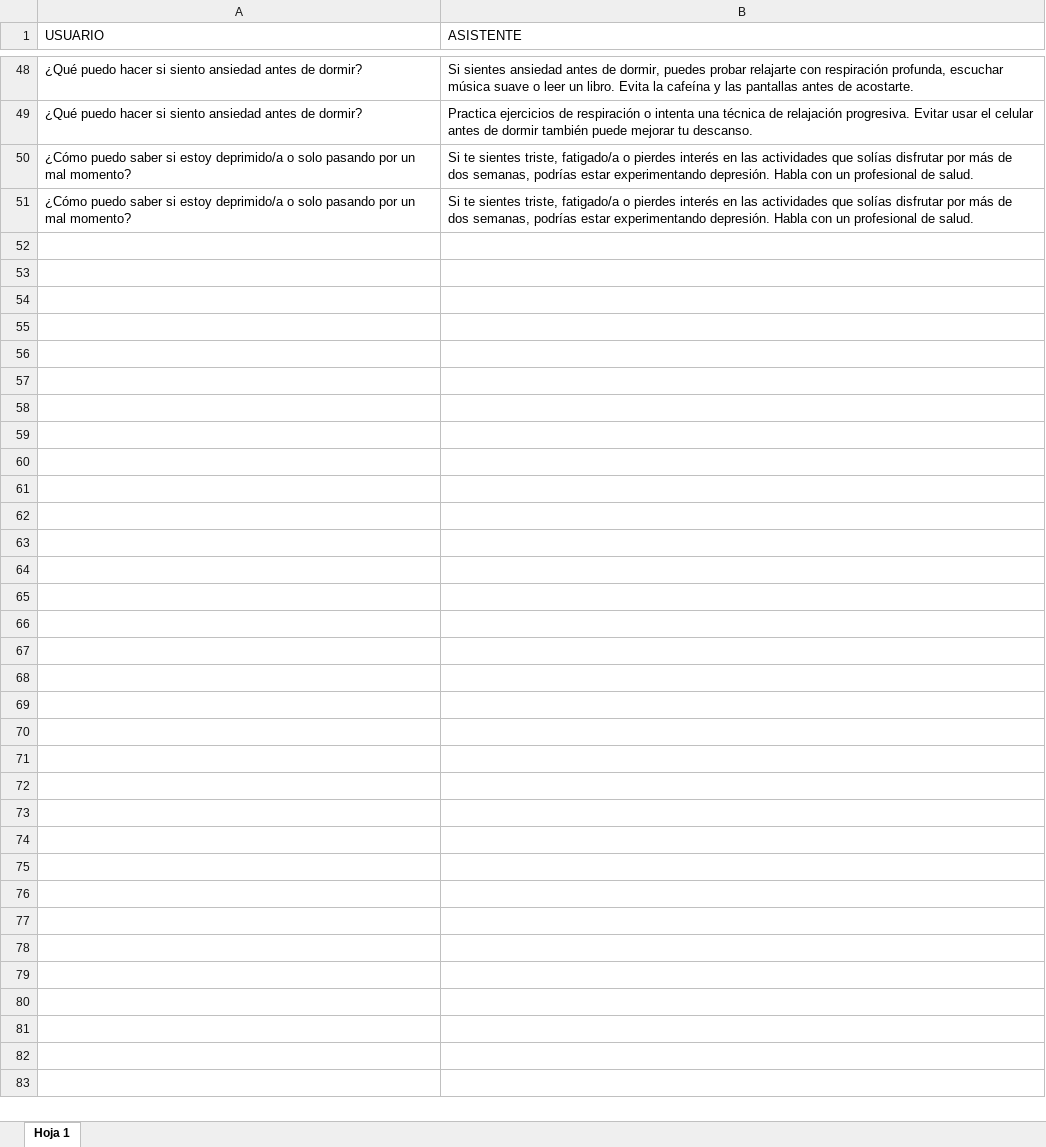
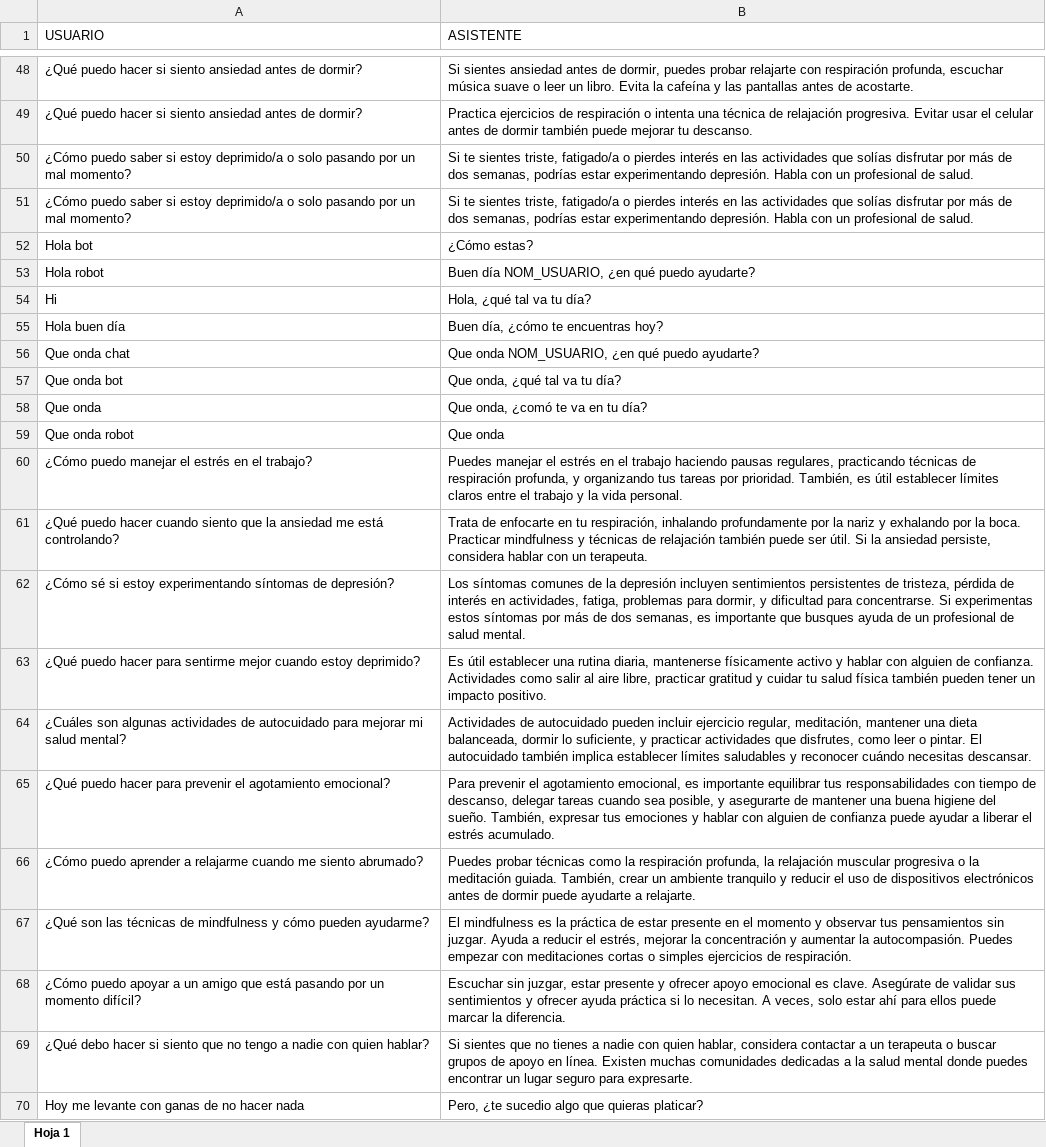
Before and after one commit to alejandro260898/WiseMindAssistant, an Excel workbook: app/chatbot/data/dataset.xlsx, sheet Hoja 1, drawn as a sheet; only a part is shown, gaps mark what is left out; values as stored, in another font and other column widths than the file's, no borders; charts and pictures not drawn; the diff covers the shown part only; the diff names each change by its address in the sheet, - before the commit and + after, or states it on an @@ line.

```diff
--- a/app/chatbot/data/dataset.xlsx (sheet Hoja 1)
+++ b/app/chatbot/data/dataset.xlsx (sheet Hoja 1)
+row 52: Hola bot | ¿Cómo estas?
+row 53: Hola robot | Buen día NOM_USUARIO, ¿en qué puedo ayudarte?
+row 54: Hi | Hola, ¿qué tal va tu día?
+row 55: Hola buen día | Buen día, ¿cómo te encuentras hoy?
+row 56: Que onda chat | Que onda NOM_USUARIO, ¿en qué puedo ayudarte?
+row 57: Que onda bot | Que onda, ¿qué tal va tu día?
+row 58: Que onda | Que onda, ¿comó te va en tu día?
+row 59: Que onda robot | Que onda
+row 60: ¿Cómo puedo manejar el estrés en el trabajo? | Puedes manejar el estrés en el trabajo haciendo pausas regulares, practicando técnicas de respiración profunda, y organizando tus tareas por prioridad. También, es útil establecer límites claros entre el trabajo y la vida personal.
+row 61: ¿Qué puedo hacer cuando siento que la ansiedad me está controlando? | Trata de enfocarte en tu respiración, inhalando profundamente por la nariz y exhalando por la boca. Practicar mindfulness y técnicas de relajación también puede ser útil. Si la ansiedad persiste, considera hablar con un terapeuta.
+row 62: ¿Cómo sé si estoy experimentando síntomas de depresión? | Los síntomas comunes de la depresión incluyen sentimientos persistentes de tristeza, pérdida de interés en actividades, fatiga, problemas para dormir, y dificultad para concentrarse. Si experimentas estos síntomas por más de dos semanas, es importante que busques ayuda de un profesional de salud mental.
+row 63: ¿Qué puedo hacer para sentirme mejor cuando estoy deprimido? | Es útil establecer una rutina diaria, mantenerse físicamente activo y hablar con alguien de confianza. Actividades como salir al aire libre, practicar gratitud y cuidar tu salud física también pueden tener un impacto positivo.
+row 64: ¿Cuáles son algunas actividades de autocuidado para mejorar mi salud mental? | Actividades de autocuidado pueden incluir ejercicio regular, meditación, mantener una dieta balanceada, dormir lo suficiente, y practicar actividades que disfrutes, como leer o pintar. El autocuidado también implica establecer límites saludables y reconocer cuándo necesitas descansar.
+row 65: ¿Qué puedo hacer para prevenir el agotamiento emocional? | Para prevenir el agotamiento emocional, es importante equilibrar tus responsabilidades con tiempo de descanso, delegar tareas cuando sea posible, y asegurarte de mantener una buena higiene del sueño. También, expresar tus emociones y hablar con alguien de confianza puede ayudar a liberar el estrés acumulado.
+row 66: ¿Cómo puedo aprender a relajarme cuando me siento abrumado? | Puedes probar técnicas como la respiración profunda, la relajación muscular progresiva o la meditación guiada. También, crear un ambiente tranquilo y reducir el uso de dispositivos electrónicos antes de dormir puede ayudarte a relajarte.
+row 67: ¿Qué son las técnicas de mindfulness y cómo pueden ayudarme? | El mindfulness es la práctica de estar presente en el momento y observar tus pensamientos sin juzgar. Ayuda a reducir el estrés, mejorar la concentración y aumentar la autocompasión. Puedes empezar con meditaciones cortas o simples ejercicios de respiración.
+row 68: ¿Cómo puedo apoyar a un amigo que está pasando por un momento difícil? | Escuchar sin juzgar, estar presente y ofrecer apoyo emocional es clave. Asegúrate de validar sus sentimientos y ofrecer ayuda práctica si lo necesitan. A veces, solo estar ahí para ellos puede marcar la diferencia.
+row 69: ¿Qué debo hacer si siento que no tengo a nadie con quien hablar? | Si sientes que no tienes a nadie con quien hablar, considera contactar a un terapeuta o buscar grupos de apoyo en línea. Existen muchas comunidades dedicadas a la salud mental donde puedes encontrar un lugar seguro para expresarte.
+row 70: Hoy me levante con ganas de no hacer nada | Pero, ¿te sucedio algo que quieras platicar?
```
Also changed, not shown: 29 added rows, 2 removed rows and 7 edited cells elsewhere in this sheet, 6 other files.
